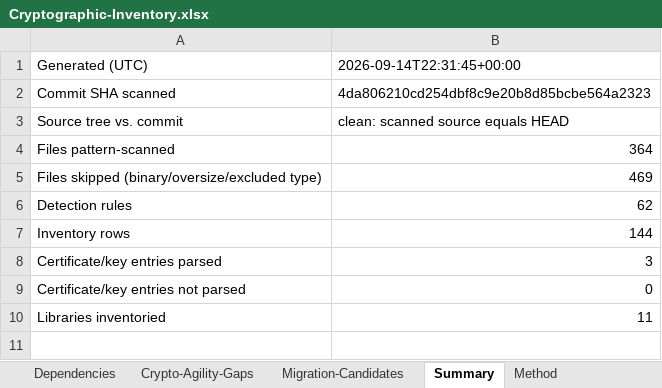
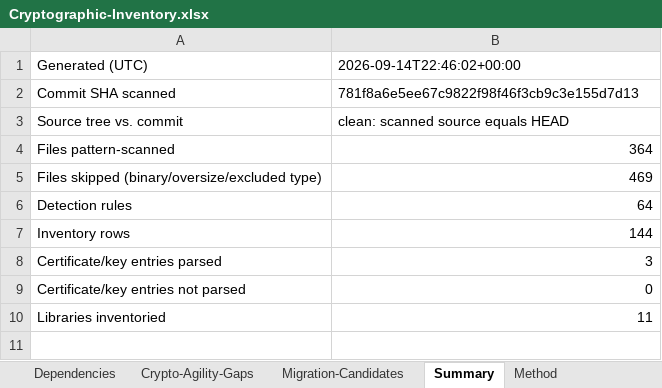
Before and after one commit to COG-GTM/DISA-stig-manager, an Excel workbook: docs/security/crypto-inventory/Cryptographic-Inventory.xlsx, sheet Summary, drawn as a sheet; only a part is shown; values as stored, in another font and other column widths than the file's, no borders; the diff names each change by its address in the sheet, - before the commit and + after, or states it on an @@ line.

```diff
--- a/docs/security/crypto-inventory/Cryptographic-Inventory.xlsx (sheet Summary)
+++ b/docs/security/crypto-inventory/Cryptographic-Inventory.xlsx (sheet Summary)
-B1: 2026-09-14T22:31:45+00:00
+B1: 2026-09-14T22:46:02+00:00
-B2: 4da806210cd254dbf8c9e20b8d85bcbe564a2323
+B2: 781f8a6e5ee67c9822f98f46f3cb9c3e155d7d13
-B6: 62
+B6: 64
```
Also changed, not shown: sheet Inventory, sheet Method, sheet TLS-and-Certificates, sheet Crypto-Agility-Gaps, 3 other files.
